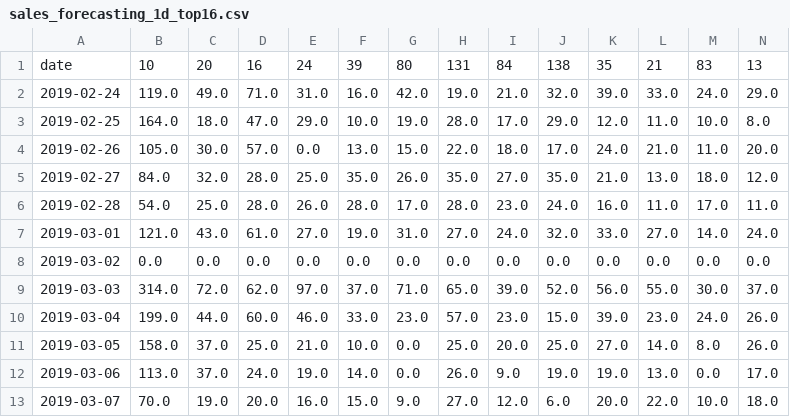
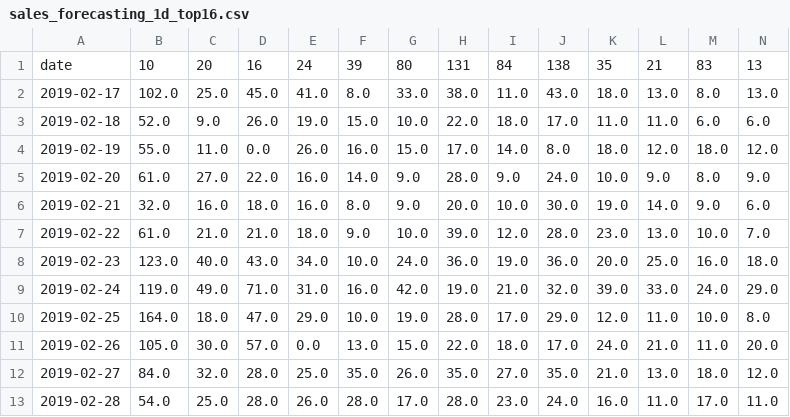
Before and after one commit to lleisner/bakery_sales_forecasting, a CSV file: data/sales_forecasting/sales_forecasting_1d/sales_forecasting_1d_top16.csv, drawn as a sheet; only a part is shown; the shorter side is filled out with more unchanged rows; rows hold the shown columns only; the diff names each change by its address in the sheet, - before the commit and + after, or states it on an @@ line.

```diff
--- a/data/sales_forecasting/sales_forecasting_1d/sales_forecasting_1d_top16.csv
+++ b/data/sales_forecasting/sales_forecasting_1d/sales_forecasting_1d_top16.csv
+row 2: 2019-02-17 | 102.0 | 25.0 | 45.0 | 41.0 | 8.0 | 33.0 | 38.0 | 11.0 | 43.0 | 18.0 | 13.0 | 8.0 | 13.0
+row 3: 2019-02-18 | 52.0 | 9.0 | 26.0 | 19.0 | 15.0 | 10.0 | 22.0 | 18.0 | 17.0 | 11.0 | 11.0 | 6.0 | 6.0
+row 4: 2019-02-19 | 55.0 | 11.0 | 0.0 | 26.0 | 16.0 | 15.0 | 17.0 | 14.0 | 8.0 | 18.0 | 12.0 | 18.0 | 12.0
+row 5: 2019-02-20 | 61.0 | 27.0 | 22.0 | 16.0 | 14.0 | 9.0 | 28.0 | 9.0 | 24.0 | 10.0 | 9.0 | 8.0 | 9.0
+row 6: 2019-02-21 | 32.0 | 16.0 | 18.0 | 16.0 | 8.0 | 9.0 | 20.0 | 10.0 | 30.0 | 19.0 | 14.0 | 9.0 | 6.0
+row 7: 2019-02-22 | 61.0 | 21.0 | 21.0 | 18.0 | 9.0 | 10.0 | 39.0 | 12.0 | 28.0 | 23.0 | 13.0 | 10.0 | 7.0
+row 8: 2019-02-23 | 123.0 | 40.0 | 43.0 | 34.0 | 10.0 | 24.0 | 36.0 | 19.0 | 36.0 | 20.0 | 25.0 | 16.0 | 18.0
```
Also changed, not shown: data/sales_forecasting/sales_forecasting_1d/sales_forecasting_1d_top2.csv, data/sales_forecasting/sales_forecasting_1d/sales_forecasting_1d_top32.csv, 34 other files.
